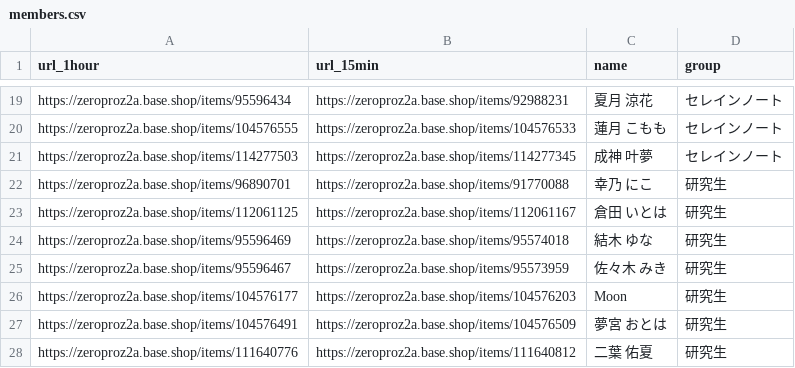
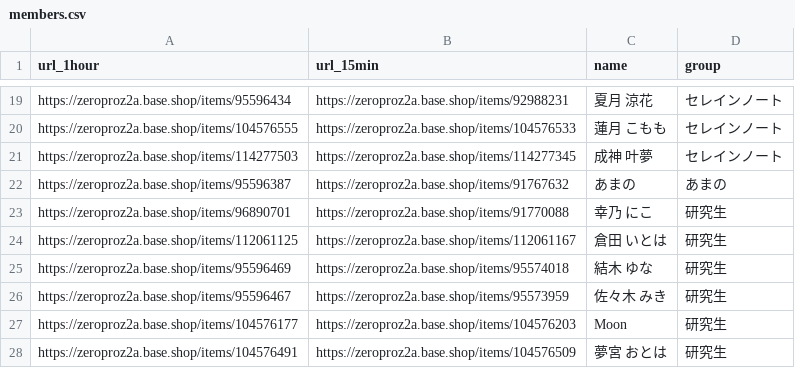
Before and after one commit to oji-3/zero_talkevent, a CSV file: members.csv, drawn as a sheet; only a part is shown, gaps mark what is left out; the shorter side is filled out with more unchanged rows; the diff names each change by its address in the sheet, - before the commit and + after, or states it on an @@ line.

```diff
--- a/members.csv
+++ b/members.csv
+row 22: https://zeroproz2a.base.shop/items/95596387 | https://zeroproz2a.base.shop/items/91767632 | あまの | あまの
```
